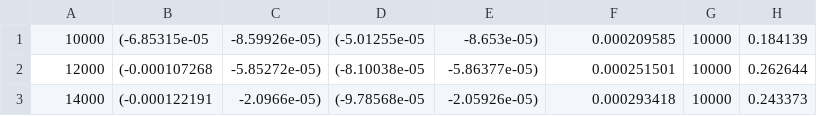
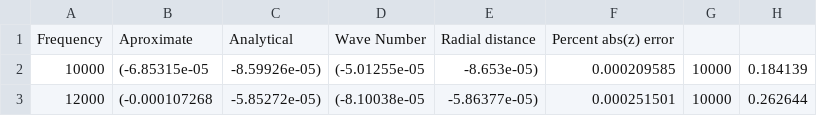
Before and after one commit to coryharrington/3802, a CSV file: project3/e1.csv, drawn as a sheet; only a part is shown; the shorter side is filled out with more unchanged rows; the diff names each change by its address in the sheet, - before the commit and + after, or states it on an @@ line.

Commit message:
Update e1.csv

```diff
--- a/project3/e1.csv
+++ b/project3/e1.csv
+row 1: Frequency | Aproximate | Analytical | Wave Number | Radial distance | Percent abs(z) error
```
